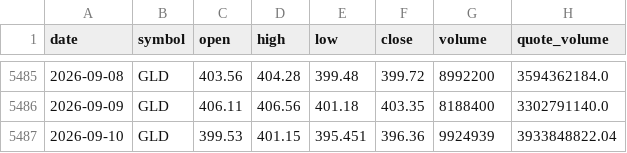
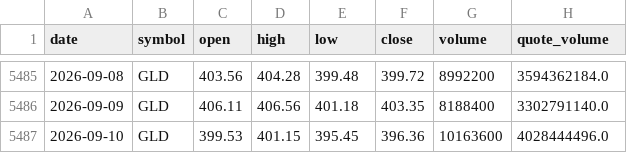
Before and after one commit to bsachart/finance-metrics-fetch, a CSV file: data/market/GLD.csv, drawn as a sheet; only a part is shown, gaps mark what is left out.

```diff
--- a/data/market/GLD.csv
+++ b/data/market/GLD.csv
@@ -5486,2 +5486,2 @@ date,symbol,open,high,low,close,volume,quote_volume
 2026-09-09,GLD,406.11,406.56,401.18,403.35,8188400,3302791140.0
-2026-09-10,GLD,399.53,401.15,395.451,396.36,9924939,3933848822.04
+2026-09-10,GLD,399.53,401.15,395.45,396.36,10163600,4028444496.0
```
Also changed, not shown: data/market/GOOGL.csv, data/market/INTC.csv, 8 other files.
